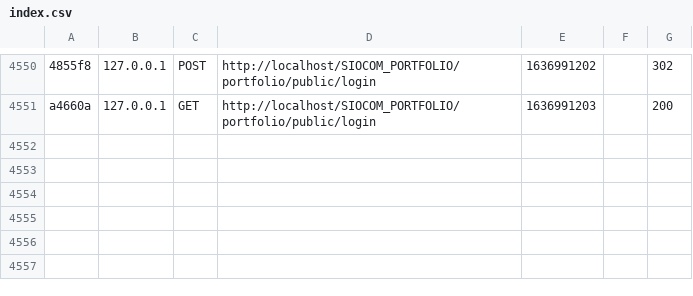
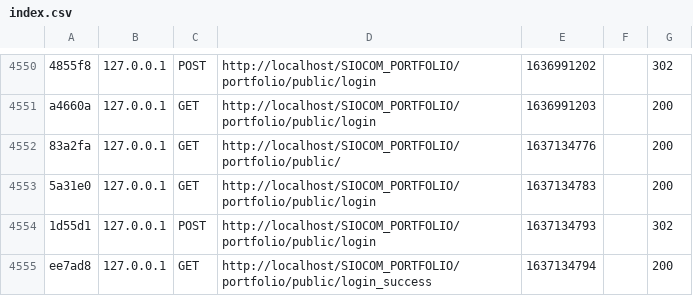
Before and after one commit to LoanBoulin/SIOCOM_PORTFOLIO, a CSV file: portfolio/var/cache/dev/profiler/index.csv, drawn as a sheet; only a part is shown, gaps mark what is left out; the diff names each change by its address in the sheet, - before the commit and + after, or states it on an @@ line.

```diff
--- a/portfolio/var/cache/dev/profiler/index.csv
+++ b/portfolio/var/cache/dev/profiler/index.csv
+row 4552: 83a2fa | 127.0.0.1 | GET | http://localhost/SIOCOM_PORTFOLIO/portfolio/public/ | 1637134776 |  | 200
+row 4553: 5a31e0 | 127.0.0.1 | GET | http://localhost/SIOCOM_PORTFOLIO/portfolio/public/login | 1637134783 |  | 200
+row 4554: 1d55d1 | 127.0.0.1 | POST | http://localhost/SIOCOM_PORTFOLIO/portfolio/public/login | 1637134793 |  | 302
+row 4555: ee7ad8 | 127.0.0.1 | GET | http://localhost/SIOCOM_PORTFOLIO/portfolio/public/login_success | 1637134794 |  | 200
```
Also changed, not shown: 21 other files.
